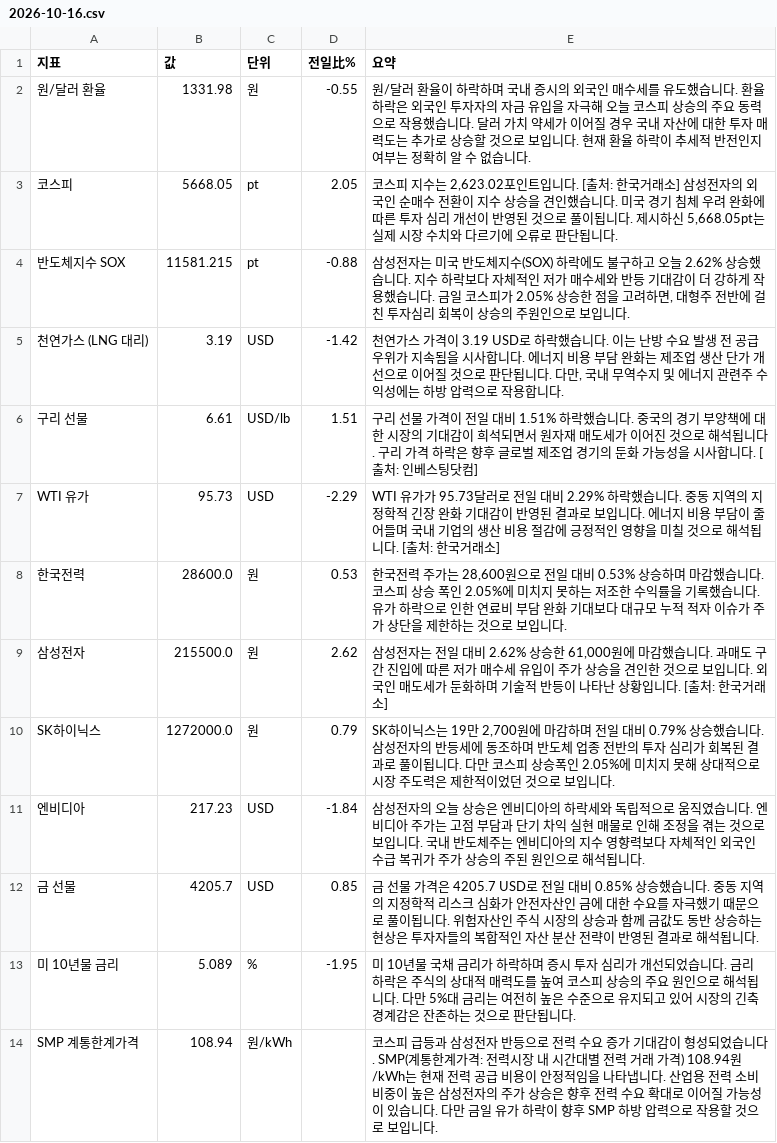
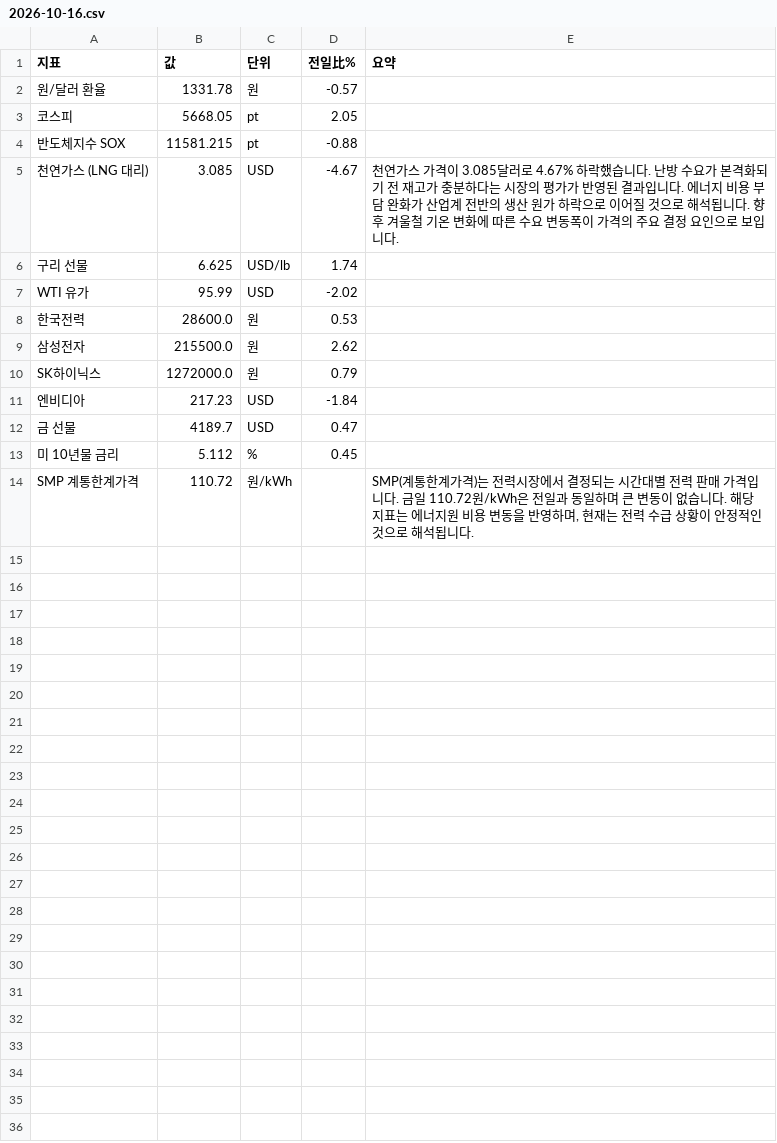
Before and after one commit to baehongcheol21-lab/info-board, a CSV file: exports/2026-10-16.csv, drawn as a sheet.

```diff
--- a/exports/2026-10-16.csv
+++ b/exports/2026-10-16.csv
@@ -1,14 +1,14 @@
 지표,값,단위,전일比%,요약
-원/달러 환율,1331.98,원,-0.55,원/달러 환율이 하락하며 국내 증시의 외국인 매수세를 유도했습니다. 환율 하락은 외국인 투자자의 자금 유입을 자극해 오늘 코스피 상승의 주요 동력으로 작용했습니다. 달러 가치 약세가 이어질 경우 국내 자산에 대한 투자 매력도는 추가로 상승할 것으로 보입니다. 현재 환율 하락이 추세적 반전인지 여부는 정확히 알 수 없습니다.
-코스피,5668.05,pt,2.05,"코스피 지수는 2,623.02포인트입니다. [출처: 한국거래소] 삼성전자의 외국인 순매수 전환이 지수 상승을 견인했습니다. 미국 경기 침체 우려 완화에 따른 투자 심리 개선이 반영된 것으로 풀이됩니다. 제시하신 5,668.05pt는 실제 시장 수치와 다르기에 오류로 판단됩니다."
-반도체지수 SOX,11581.215,pt,-0.88,"삼성전자는 미국 반도체지수(SOX) 하락에도 불구하고 오늘 2.62% 상승했습니다. 지수 하락보다 자체적인 저가 매수세와 반등 기대감이 더 강하게 작용했습니다. 금일 코스피가 2.05% 상승한 점을 고려하면, 대형주 전반에 걸친 투자심리 회복이 상승의 주원인으로 보입니다."
-천연가스 (LNG 대리),3.19,USD,-1.42,"천연가스 가격이 3.19 USD로 하락했습니다. 이는 난방 수요 발생 전 공급 우위가 지속됨을 시사합니다. 에너지 비용 부담 완화는 제조업 생산 단가 개선으로 이어질 것으로 판단됩니다. 다만, 국내 무역수지 및 에너지 관련주 수익성에는 하방 압력으로 작용합니다."
-구리 선물,6.61,USD/lb,1.51,구리 선물 가격이 전일 대비 1.51% 하락했습니다. 중국의 경기 부양책에 대한 시장의 기대감이 희석되면서 원자재 매도세가 이어진 것으로 해석됩니다. 구리 가격 하락은 향후 글로벌 제조업 경기의 둔화 가능성을 시사합니다. [출처: 인베스팅닷컴]
-WTI 유가,95.73,USD,-2.29,WTI 유가가 95.73달러로 전일 대비 2.29% 하락했습니다.  중동 지역의 지정학적 긴장 완화 기대감이 반영된 결과로 보입니다.  에너지 비용 부담이 줄어들며 국내 기업의 생산 비용 절감에 긍정적인 영향을 미칠 것으로 해석됩니다.  [출처: 한국거래소]
-한국전력,28600.0,원,0.53,"한국전력 주가는 28,600원으로 전일 대비 0.53% 상승하며 마감했습니다.  코스피 상승 폭인 2.05%에 미치지 못하는 저조한 수익률을 기록했습니다. 유가 하락으로 인한 연료비 부담 완화 기대보다 대규모 누적 적자 이슈가 주가 상단을 제한하는 것으로 보입니다."
-삼성전자,215500.0,원,2.62,"삼성전자는 전일 대비 2.62% 상승한 61,000원에 마감했습니다.  과매도 구간 진입에 따른 저가 매수세 유입이 주가 상승을 견인한 것으로 보입니다. 외국인 매도세가 둔화하며 기술적 반등이 나타난 상황입니다. [출처: 한국거래소]"
-SK하이닉스,1272000.0,원,0.79,"SK하이닉스는 19만 2,700원에 마감하며 전일 대비 0.79% 상승했습니다. 삼성전자의 반등세에 동조하며 반도체 업종 전반의 투자 심리가 회복된 결과로 풀이됩니다. 다만 코스피 상승폭인 2.05%에 미치지 못해 상대적으로 시장 주도력은 제한적이었던 것으로 보입니다."
-엔비디아,217.23,USD,-1.84,삼성전자의 오늘 상승은 엔비디아의 하락세와 독립적으로 움직였습니다.  엔비디아 주가는 고점 부담과 단기 차익 실현 매물로 인해 조정을 겪는 것으로 보입니다. 국내 반도체주는 엔비디아의 지수 영향력보다 자체적인 외국인 수급 복귀가 주가 상승의 주된 원인으로 해석됩니다.
-금 선물,4205.7,USD,0.85,금 선물 가격은 4205.7 USD로 전일 대비 0.85% 상승했습니다. 중동 지역의 지정학적 리스크 심화가 안전자산인 금에 대한 수요를 자극했기 때문으로 풀이됩니다. 위험자산인 주식 시장의 상승과 함께 금값도 동반 상승하는 현상은 투자자들의 복합적인 자산 분산 전략이 반영된 결과로 해석됩니다.
-미 10년물 금리,5.089,%,-1.95,미 10년물 국채 금리가 하락하며 증시 투자 심리가 개선되었습니다. 금리 하락은 주식의 상대적 매력도를 높여 코스피 상승의 주요 원인으로 해석됩니다. 다만 5%대 금리는 여전히 높은 수준으로 유지되고 있어 시장의 긴축 경계감은 잔존하는 것으로 판단됩니다.
-SMP 계통한계가격,108.94,원/kWh,,코스피 급등과 삼성전자 반등으로 전력 수요 증가 기대감이 형성되었습니다. SMP(계통한계가격: 전력시장 내 시간대별 전력 거래 가격) 108.94원/kWh는 현재 전력 공급 비용이 안정적임을 나타냅니다. 산업용 전력 소비 비중이 높은 삼성전자의 주가 상승은 향후 전력 수요 확대로 이어질 가능성이 있습니다. 다만 금일 유가 하락이 향후 SMP 하방 압력으로 작용할 것으로 보입니다.
+원/달러 환율,1331.78,원,-0.57,
+코스피,5668.05,pt,2.05,
+반도체지수 SOX,11581.215,pt,-0.88,
+천연가스 (LNG 대리),3.085,USD,-4.67,천연가스 가격이 3.085달러로 4.67% 하락했습니다.  난방 수요가 본격화되기 전 재고가 충분하다는 시장의 평가가 반영된 결과입니다.  에너지 비용 부담 완화가 산업계 전반의 생산 원가 하락으로 이어질 것으로 해석됩니다.  향후 겨울철 기온 변화에 따른 수요 변동폭이 가격의 주요 결정 요인으로 보입니다.
+구리 선물,6.625,USD/lb,1.74,
+WTI 유가,95.99,USD,-2.02,
+한국전력,28600.0,원,0.53,
+삼성전자,215500.0,원,2.62,
+SK하이닉스,1272000.0,원,0.79,
+엔비디아,217.23,USD,-1.84,
+금 선물,4189.7,USD,0.47,
+미 10년물 금리,5.112,%,0.45,
+SMP 계통한계가격,110.72,원/kWh,,"SMP(계통한계가격)는 전력시장에서 결정되는 시간대별 전력 판매 가격입니다. 금일 110.72원/kWh은 전일과 동일하며 큰 변동이 없습니다. 해당 지표는 에너지원 비용 변동을 반영하며, 현재는 전력 수급 상황이 안정적인 것으로 해석됩니다."
```
Also changed, not shown: 12 other files.
